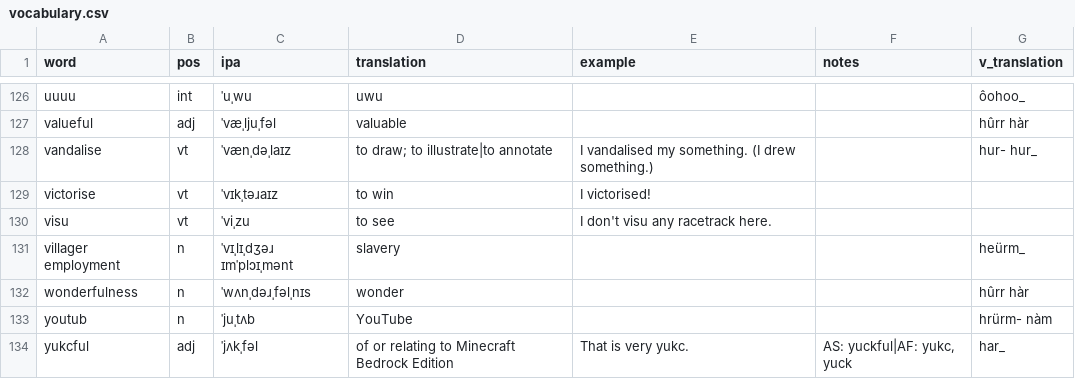
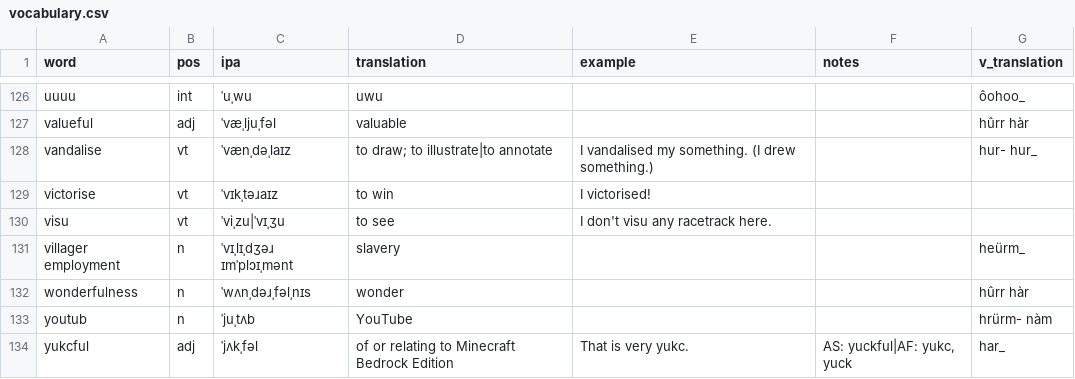
Before and after one commit to SeriousGuy888/Billzonian, a CSV file: vocabulary.csv, drawn as a sheet; only a part is shown, gaps mark what is left out.

Commit message:
alt pronouncement for visu

```diff
--- a/vocabulary.csv
+++ b/vocabulary.csv
@@ -129,3 +129,3 @@ vandalise,vt,ˈvænˌdəˌlaɪz,to draw; to illustrate|to annotate,I vandalised
 victorise,vt,ˈvɪkˌtəɹaɪz,to win,I victorised!,,
-visu,vt,ˈviˌzu,to see,I don't visu any racetrack here.,,
+visu,vt,ˈviˌzu|ˈvɪˌʒu,to see,I don't visu any racetrack here.,,
 villager employment,n,ˈvɪˌlɪˌdʒəɹ ɪmˈplɔɪˌmənt,slavery,,,heürm_
```
